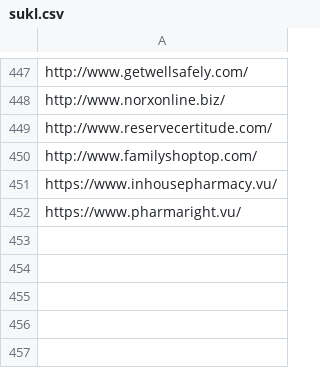
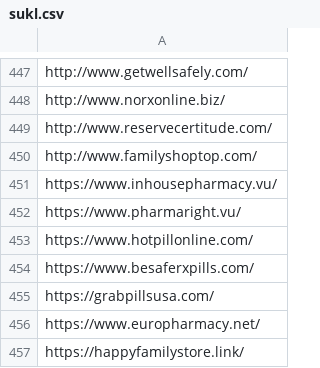
Before and after one commit to analogic/cz-gov-blocks, a CSV file: csv/sukl.csv, drawn as a sheet; only a part is shown, gaps mark what is left out; the diff names each change by its address in the sheet, - before the commit and + after, or states it on an @@ line.

```diff
--- a/csv/sukl.csv
+++ b/csv/sukl.csv
+row 453: https://www.hotpillonline.com/
+row 454: https://www.besaferxpills.com/
+row 455: https://grabpillsusa.com/
+row 456: https://www.europharmacy.net/
+row 457: https://happyfamilystore.link/
```
Also changed, not shown: original/sukl.csv, 2 other files.
